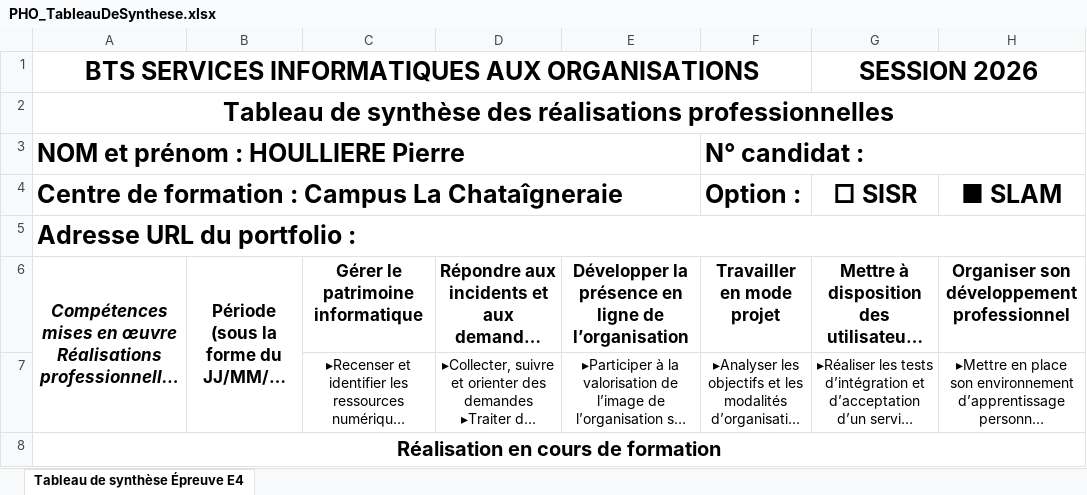
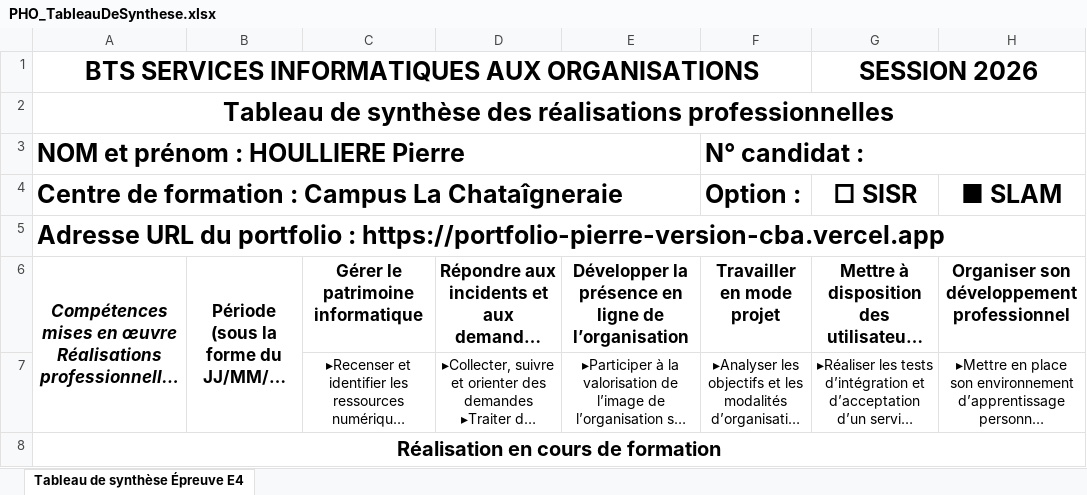
Before and after one commit to wiizzl/portfolio-bts, an Excel workbook: public/PHO_TableauDeSynthese.xlsx, sheet Tableau de synthèse Épreuve E4, drawn as a sheet; only a part is shown; long unchanged cells end in …; values as stored, in another font and other column widths than the file's, no borders; charts and pictures not drawn; the diff names each change by its address in the sheet, - before the commit and + after, or states it on an @@ line.

Commit message:
update PHO_TableauDeSynthese.xlsx with new data

```diff
--- a/public/PHO_TableauDeSynthese.xlsx (sheet Tableau de synthèse Épreuve E4)
+++ b/public/PHO_TableauDeSynthese.xlsx (sheet Tableau de synthèse Épreuve E4)
-A5: …portfolio :
+A5: …portfolio : https://portfolio-pierre-version-cba.vercel.app
```
Also changed, not shown: charts or pictures.
